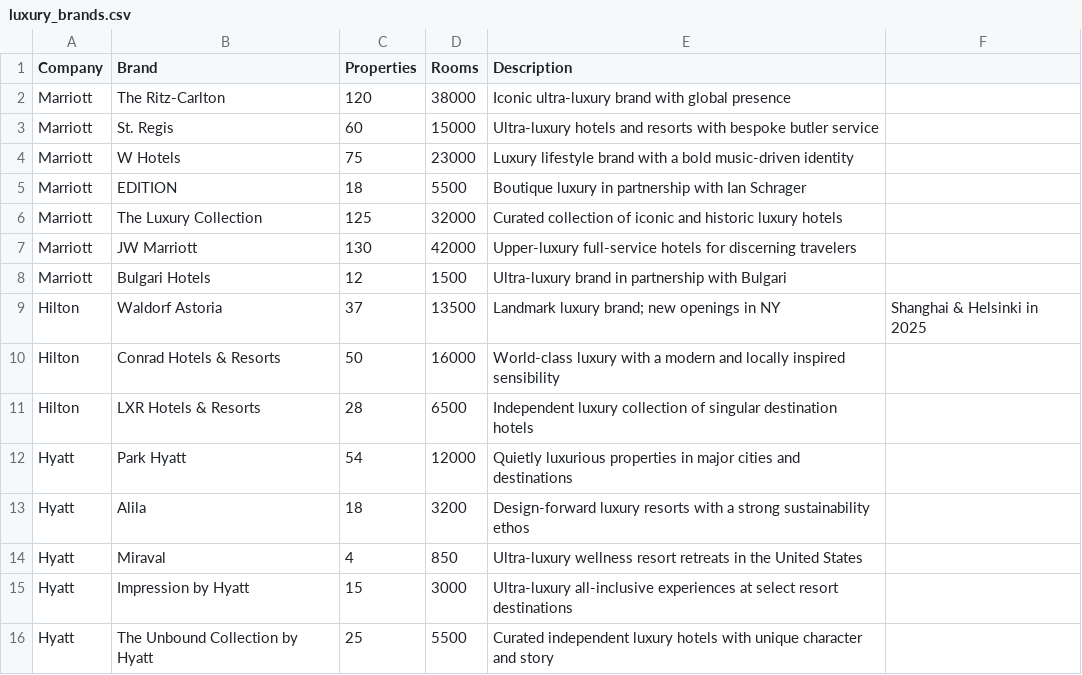
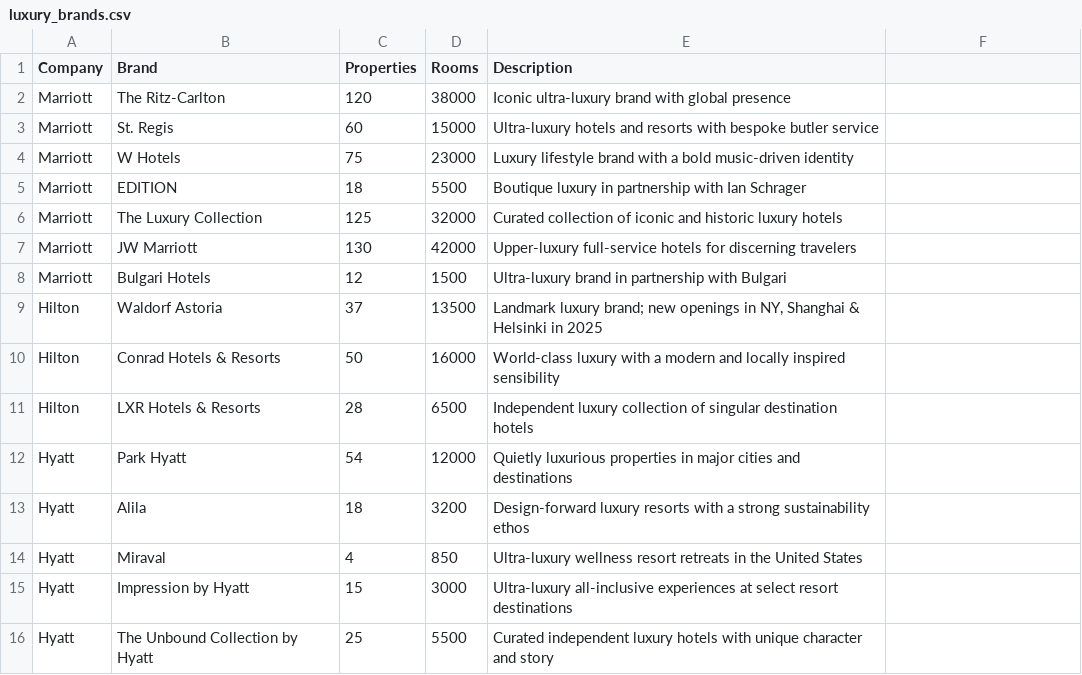
Before and after one commit to amandaseifried/hospitality-dashboard, a CSV file: data/luxury_brands.csv, drawn as a sheet; only a part is shown.

```diff
--- a/data/luxury_brands.csv
+++ b/data/luxury_brands.csv
@@ -8,3 +8,3 @@ Marriott,JW Marriott,130,42000,Upper-luxury full-service hotels for discerning t
 Marriott,Bulgari Hotels,12,1500,Ultra-luxury brand in partnership with Bulgari
-Hilton,Waldorf Astoria,37,13500,Landmark luxury brand; new openings in NY, Shanghai & Helsinki in 2025
+Hilton,Waldorf Astoria,37,13500,"Landmark luxury brand; new openings in NY, Shanghai & Helsinki in 2025"
 Hilton,Conrad Hotels & Resorts,50,16000,World-class luxury with a modern and locally inspired sensibility
```
